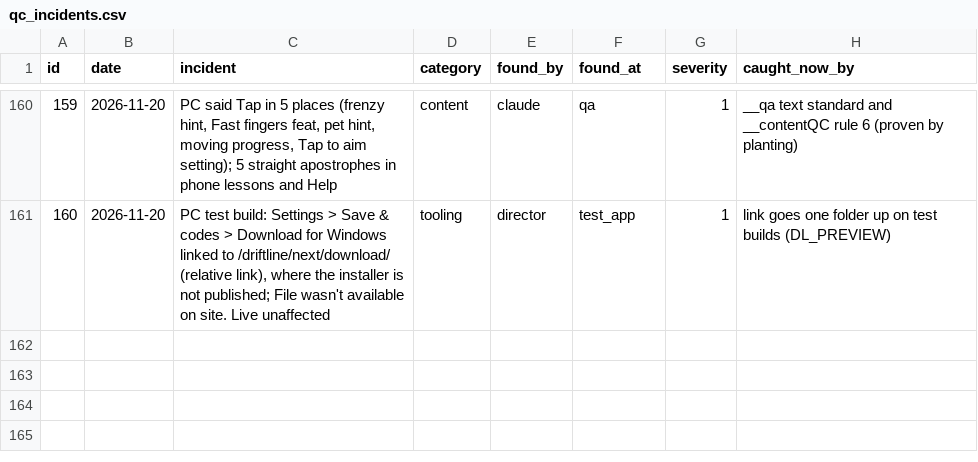
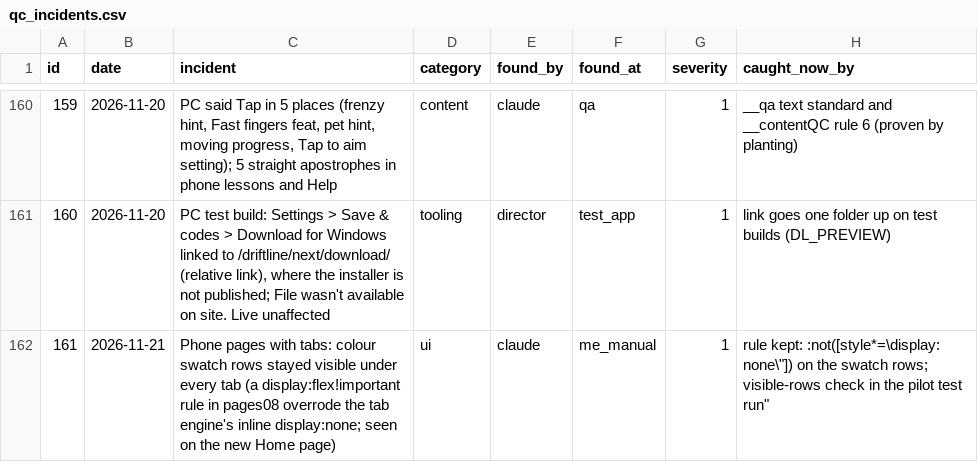
Before and after one commit to sizzentra/driftline, a CSV file: docs/qc_incidents.csv, drawn as a sheet; only a part is shown, gaps mark what is left out.

```diff
--- a/docs/qc_incidents.csv
+++ b/docs/qc_incidents.csv
@@ -161 +161,2 @@ id,date,incident,category,found_by,found_at,severity,caught_now_by
 160,2026-11-20,"PC test build: Settings > Save & codes > Download for Windows linked to /driftline/next/download/ (relative link), where the installer is not published; File wasn't available on site. Live unaffected",tooling,director,test_app,1,"link goes one folder up on test builds (DL_PREVIEW)"
+161,2026-11-21,"Phone pages with tabs: colour swatch rows stayed visible under every tab (a display:flex!important rule in pages08 overrode the tab engine's inline display:none; seen on the new Home page)",ui,claude,me_manual,1,"rule kept: :not([style*=\"display: none\"]) on the swatch rows; visible-rows check in the pilot test run"
```
Also changed, not shown: 30 other files.
